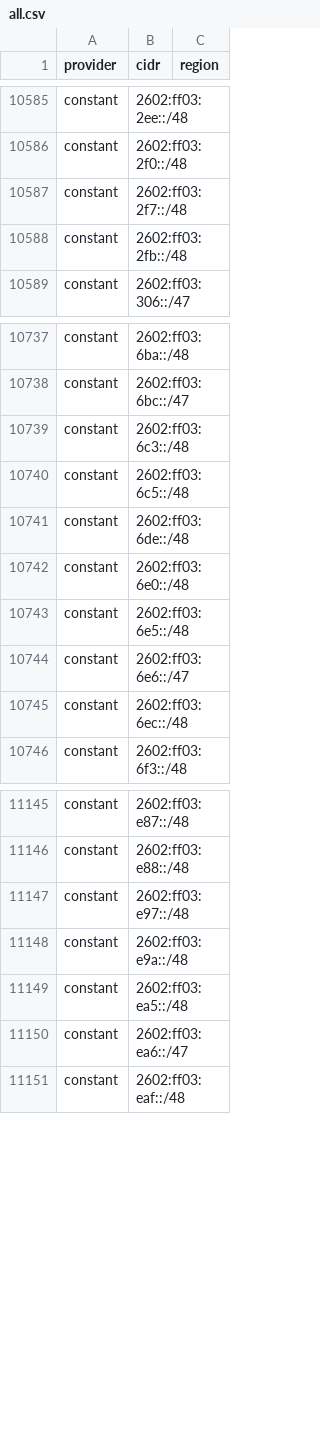
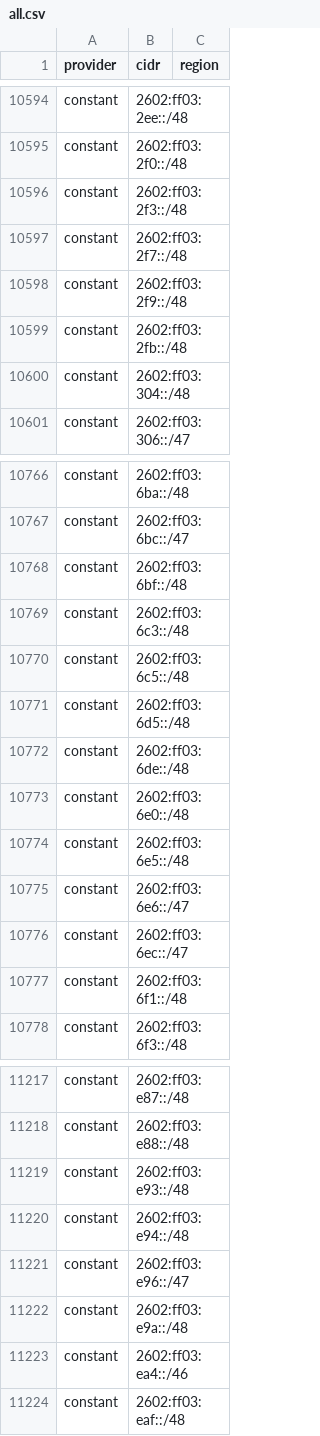
Before and after one commit to BitHeX0R/cdn-ip-ranges, a CSV file: all/all.csv, drawn as a sheet; only a part is shown, gaps mark what is left out; the diff covers the shown part only.

```diff
--- a/all/all.csv
+++ b/all/all.csv
@@ -10586,4 +10595,7 @@ constant,2602:ff03:2ee::/48,
 constant,2602:ff03:2f0::/48,
+constant,2602:ff03:2f3::/48,
 constant,2602:ff03:2f7::/48,
+constant,2602:ff03:2f9::/48,
 constant,2602:ff03:2fb::/48,
+constant,2602:ff03:304::/48,
 constant,2602:ff03:306::/47,
@@ -10738,4 +10767,6 @@ constant,2602:ff03:6ba::/48,
 constant,2602:ff03:6bc::/47,
+constant,2602:ff03:6bf::/48,
 constant,2602:ff03:6c3::/48,
 constant,2602:ff03:6c5::/48,
+constant,2602:ff03:6d5::/48,
 constant,2602:ff03:6de::/48,
@@ -10744,3 +10775,4 @@ constant,2602:ff03:6e5::/48,
 constant,2602:ff03:6e6::/47,
-constant,2602:ff03:6ec::/48,
+constant,2602:ff03:6ec::/47,
+constant,2602:ff03:6f1::/48,
 constant,2602:ff03:6f3::/48,
@@ -11146,6 +11218,7 @@ constant,2602:ff03:e87::/48,
 constant,2602:ff03:e88::/48,
-constant,2602:ff03:e97::/48,
+constant,2602:ff03:e93::/48,
+constant,2602:ff03:e94::/48,
+constant,2602:ff03:e96::/47,
 constant,2602:ff03:e9a::/48,
-constant,2602:ff03:ea5::/48,
-constant,2602:ff03:ea6::/47,
+constant,2602:ff03:ea4::/46,
 constant,2602:ff03:eaf::/48,
```
Also changed, not shown: 74 added rows and 24 edited cells elsewhere in this file, 31 other files.
